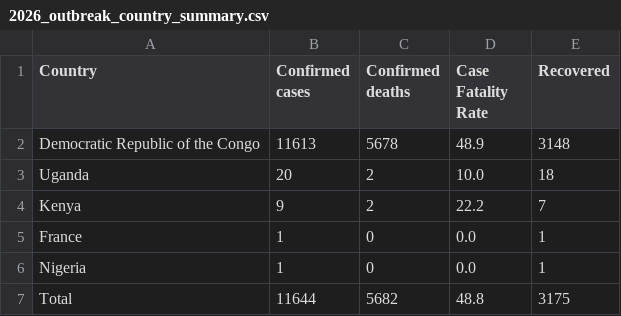
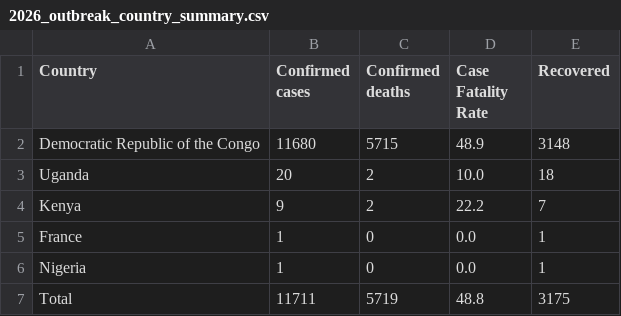
Before and after one commit to ONEcampaign/ebola-2026-outbreak, a CSV file: data/output/2026_outbreak_country_summary.csv, drawn as a sheet.

```diff
--- a/data/output/2026_outbreak_country_summary.csv
+++ b/data/output/2026_outbreak_country_summary.csv
@@ -1,3 +1,3 @@
 Country,Confirmed cases,Confirmed deaths,Case Fatality Rate,Recovered
-Democratic Republic of the Congo,11613,5678,48.9,3148
+Democratic Republic of the Congo,11680,5715,48.9,3148
 Uganda,20,2,10.0,18
@@ -6,2 +6,2 @@ France,1,0,0.0,1
 Nigeria,1,0,0.0,1
-Total,11644,5682,48.8,3175
+Total,11711,5719,48.8,3175
```
Also changed, not shown: data/output/2026_outbreak_drc_cases_by_province.csv, data/output/2026_outbreak_drc_cases_by_zone.csv, 2 other files.
